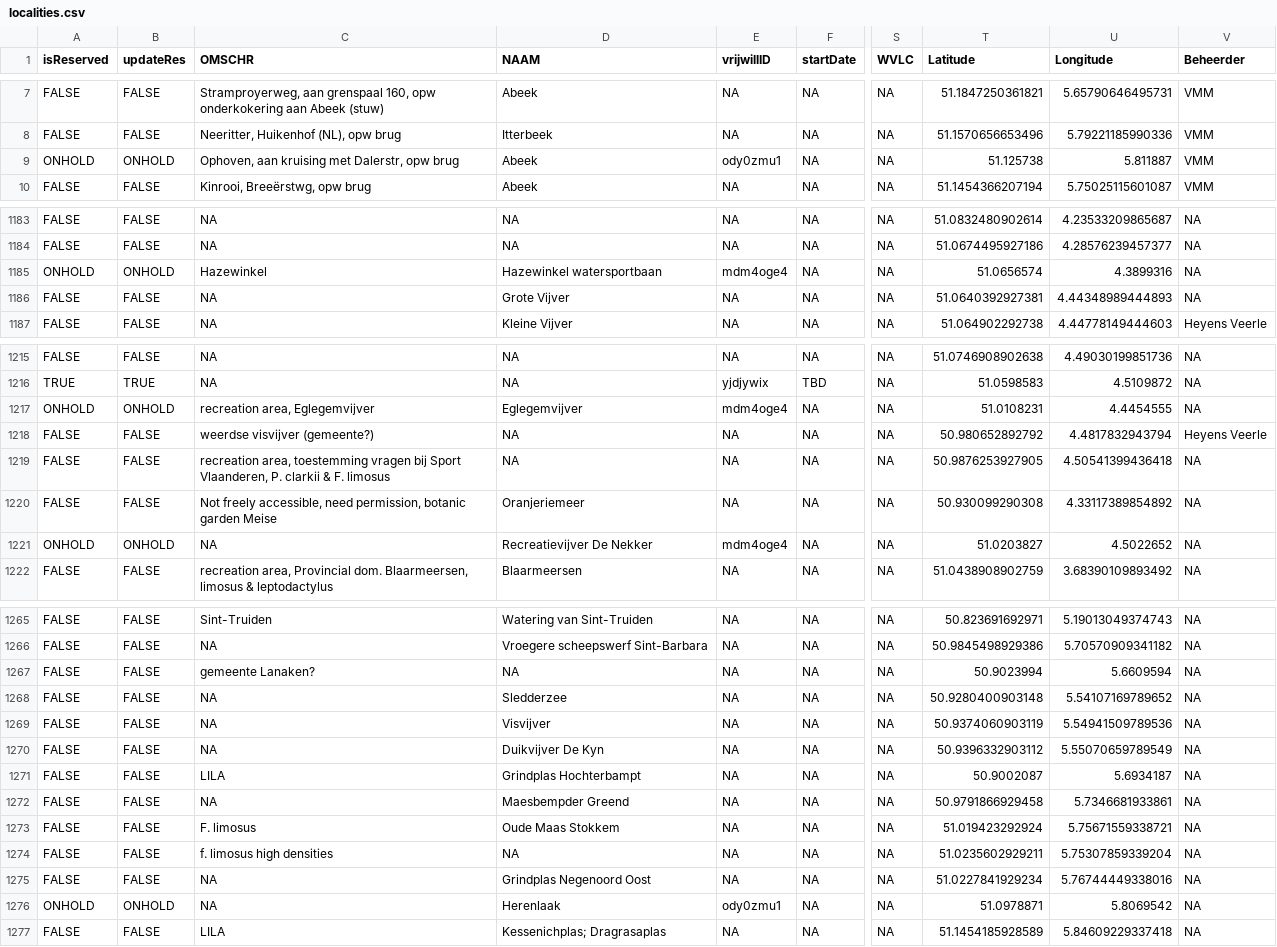
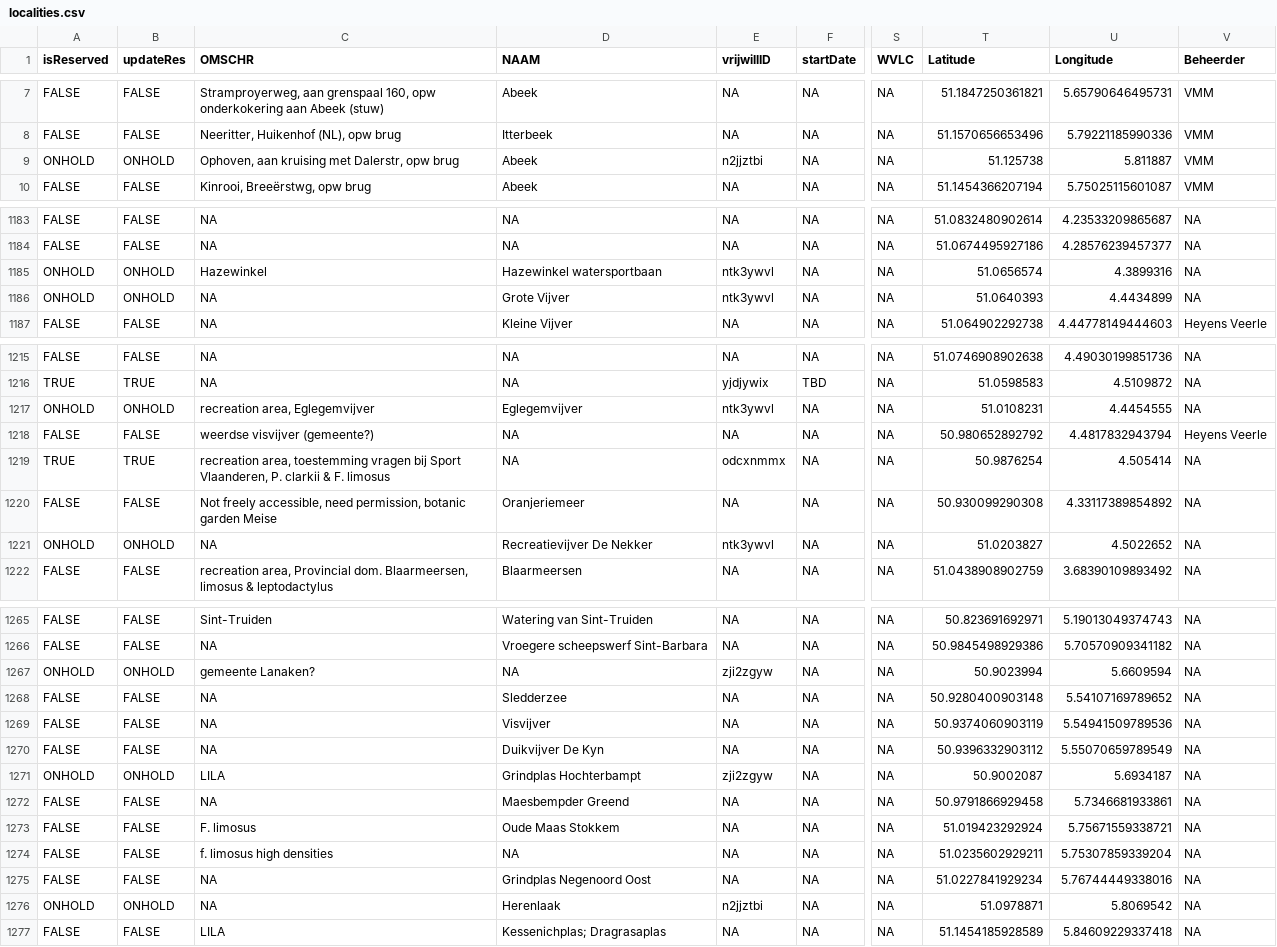
Before and after one commit to inbo/craywatch, a CSV file: assets/localities.csv, drawn as a sheet; only a part is shown, gaps mark what is left out; the diff covers the shown part only; the diff names each change by its address in the sheet, - before the commit and + after, or states it on an @@ line.

Commit message:
Update localities

```diff
--- a/assets/localities.csv
+++ b/assets/localities.csv
-E9 (vrijwillID): ody0zmu1
+E9 (vrijwillID): n2jjztbi
-E1185 (vrijwillID): mdm4oge4
+E1185 (vrijwillID): ntk3ywvl
-A1186 (isReserved): FALSE
+A1186 (isReserved): ONHOLD
-B1186 (updateRes): FALSE
+B1186 (updateRes): ONHOLD
-E1186 (vrijwillID): NA
+E1186 (vrijwillID): ntk3ywvl
-T1186 (Latitude): 51.0640392927381
+T1186 (Latitude): 51.0640393
-U1186 (Longitude): 4.44348989444893
+U1186 (Longitude): 4.4434899
-E1217 (vrijwillID): mdm4oge4
+E1217 (vrijwillID): ntk3ywvl
-A1219 (isReserved): FALSE
+A1219 (isReserved): TRUE
-B1219 (updateRes): FALSE
+B1219 (updateRes): TRUE
-E1219 (vrijwillID): NA
+E1219 (vrijwillID): odcxnmmx
-T1219 (Latitude): 50.9876253927905
+T1219 (Latitude): 50.9876254
-U1219 (Longitude): 4.50541399436418
+U1219 (Longitude): 4.505414
-E1221 (vrijwillID): mdm4oge4
+E1221 (vrijwillID): ntk3ywvl
-A1267 (isReserved): FALSE
+A1267 (isReserved): ONHOLD
-B1267 (updateRes): FALSE
+B1267 (updateRes): ONHOLD
-E1267 (vrijwillID): NA
+E1267 (vrijwillID): zji2zgyw
-A1271 (isReserved): FALSE
+A1271 (isReserved): ONHOLD
-B1271 (updateRes): FALSE
+B1271 (updateRes): ONHOLD
-E1271 (vrijwillID): NA
+E1271 (vrijwillID): zji2zgyw
-E1276 (vrijwillID): ody0zmu1
+E1276 (vrijwillID): n2jjztbi
```
Also changed, not shown: 17 edited cells elsewhere in this file, R/data/output/localities_2025_updated.csv.
